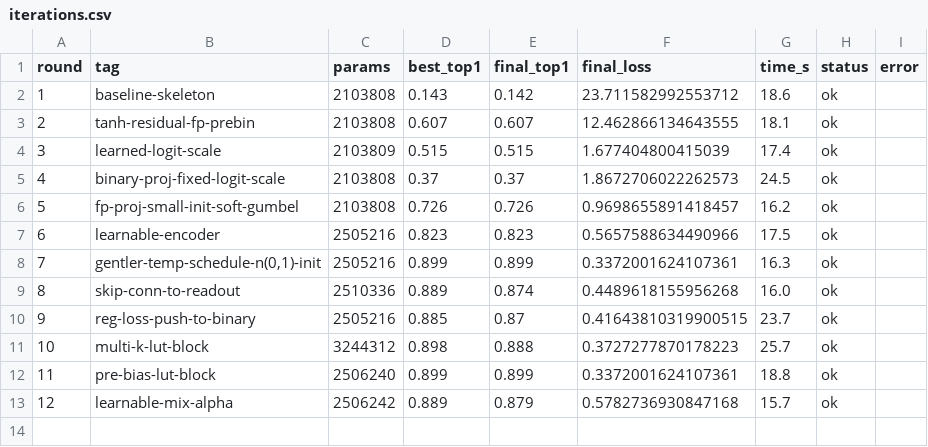
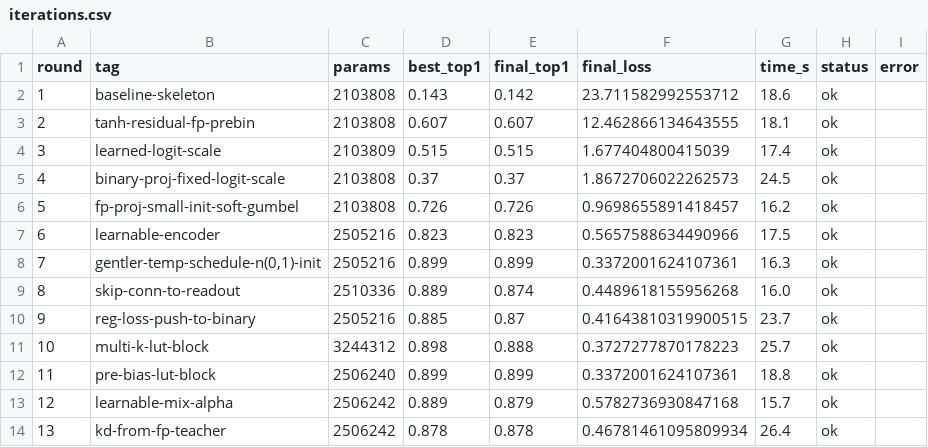
Before and after one commit to G-reen-vibe/bitforge, a CSV file: results/iterations.csv, drawn as a sheet; the diff names each change by its address in the sheet, - before the commit and + after, or states it on an @@ line.

Commit message:
Iter r13: KD from FP teacher (top1 0.878, regression)
Trained tiny FP-ResNet teacher (top1=0.908), then used KL divergence
for distillation. Student top1=0.878, regression — KD on small dataset
with small teacher doesn't help.

```diff
--- a/results/iterations.csv
+++ b/results/iterations.csv
+row 14: 13 | kd-from-fp-teacher | 2506242 | 0.878 | 0.878 | 0.46781461095809934 | 26.4 | ok
```
Also changed, not shown: 1 other file.
